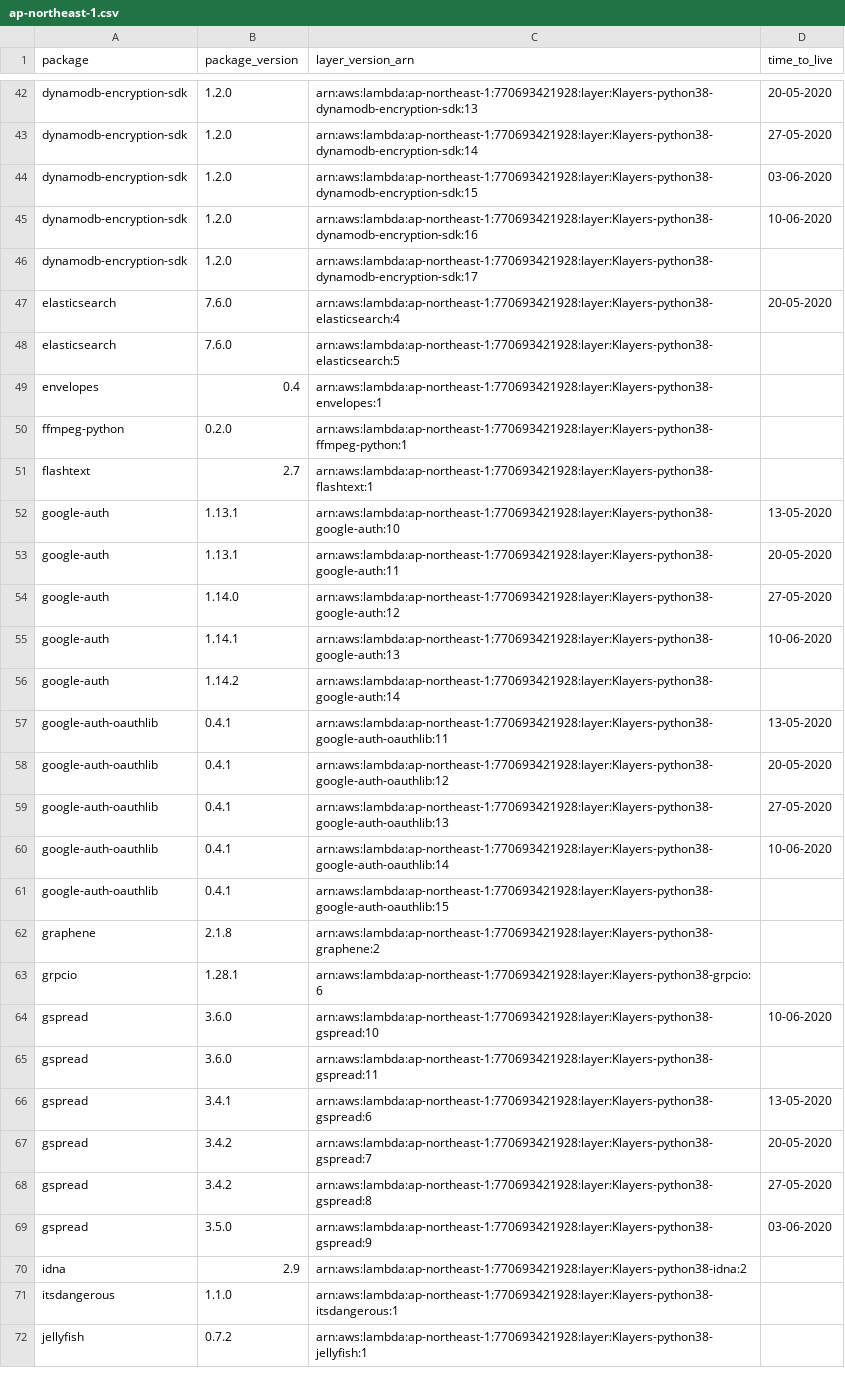
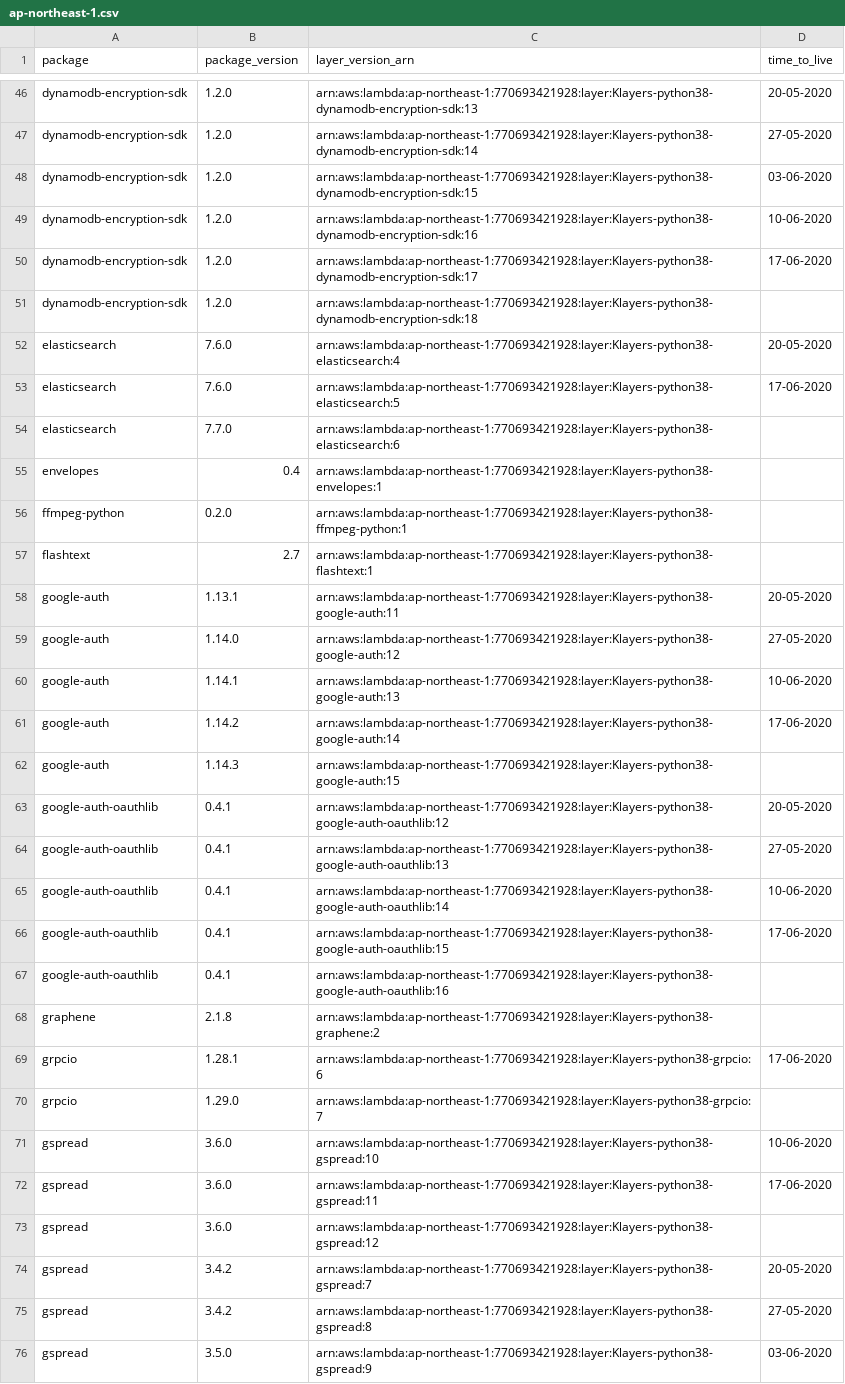
Before and after one commit to raffishquartan/Klayers, a CSV file: deployments/python3.8/arns/ap-northeast-1.csv, drawn as a sheet; only a part is shown, gaps mark what is left out; the shorter side is filled out with more unchanged rows; the diff covers the shown part only.

```diff
--- a/deployments/python3.8/arns/ap-northeast-1.csv
+++ b/deployments/python3.8/arns/ap-northeast-1.csv
@@ -45,5 +49,7 @@ dynamodb-encryption-sdk,1.2.0,arn:aws:lambda:ap-northeast-1:770693421928:layer:K
 dynamodb-encryption-sdk,1.2.0,arn:aws:lambda:ap-northeast-1:770693421928:layer:Klayers-python38-dynamodb-encryption-sdk:16,10-06-2020
-dynamodb-encryption-sdk,1.2.0,arn:aws:lambda:ap-northeast-1:770693421928:layer:Klayers-python38-dynamodb-encryption-sdk:17,
+dynamodb-encryption-sdk,1.2.0,arn:aws:lambda:ap-northeast-1:770693421928:layer:Klayers-python38-dynamodb-encryption-sdk:17,17-06-2020
+dynamodb-encryption-sdk,1.2.0,arn:aws:lambda:ap-northeast-1:770693421928:layer:Klayers-python38-dynamodb-encryption-sdk:18,
 elasticsearch,7.6.0,arn:aws:lambda:ap-northeast-1:770693421928:layer:Klayers-python38-elasticsearch:4,20-05-2020
-elasticsearch,7.6.0,arn:aws:lambda:ap-northeast-1:770693421928:layer:Klayers-python38-elasticsearch:5,
+elasticsearch,7.6.0,arn:aws:lambda:ap-northeast-1:770693421928:layer:Klayers-python38-elasticsearch:5,17-06-2020
+elasticsearch,7.7.0,arn:aws:lambda:ap-northeast-1:770693421928:layer:Klayers-python38-elasticsearch:6,
 envelopes,0.4,arn:aws:lambda:ap-northeast-1:770693421928:layer:Klayers-python38-envelopes:1,
@@ -51,3 +57,2 @@ ffmpeg-python,0.2.0,arn:aws:lambda:ap-northeast-1:770693421928:layer:Klayers-pyt
 flashtext,2.7,arn:aws:lambda:ap-northeast-1:770693421928:layer:Klayers-python38-flashtext:1,
-google-auth,1.13.1,arn:aws:lambda:ap-northeast-1:770693421928:layer:Klayers-python38-google-auth:10,13-05-2020
 google-auth,1.13.1,arn:aws:lambda:ap-northeast-1:770693421928:layer:Klayers-python38-google-auth:11,20-05-2020
@@ -55,4 +60,4 @@ google-auth,1.14.0,arn:aws:lambda:ap-northeast-1:770693421928:layer:Klayers-pyth
 google-auth,1.14.1,arn:aws:lambda:ap-northeast-1:770693421928:layer:Klayers-python38-google-auth:13,10-06-2020
-google-auth,1.14.2,arn:aws:lambda:ap-northeast-1:770693421928:layer:Klayers-python38-google-auth:14,
-google-auth-oauthlib,0.4.1,arn:aws:lambda:ap-northeast-1:770693421928:layer:Klayers-python38-google-auth-oauthlib:11,13-05-2020
+google-auth,1.14.2,arn:aws:lambda:ap-northeast-1:770693421928:layer:Klayers-python38-google-auth:14,17-06-2020
+google-auth,1.14.3,arn:aws:lambda:ap-northeast-1:770693421928:layer:Klayers-python38-google-auth:15,
 google-auth-oauthlib,0.4.1,arn:aws:lambda:ap-northeast-1:770693421928:layer:Klayers-python38-google-auth-oauthlib:12,20-05-2020
@@ -60,8 +65,10 @@ google-auth-oauthlib,0.4.1,arn:aws:lambda:ap-northeast-1:770693421928:layer:Klay
 google-auth-oauthlib,0.4.1,arn:aws:lambda:ap-northeast-1:770693421928:layer:Klayers-python38-google-auth-oauthlib:14,10-06-2020
-google-auth-oauthlib,0.4.1,arn:aws:lambda:ap-northeast-1:770693421928:layer:Klayers-python38-google-auth-oauthlib:15,
+google-auth-oauthlib,0.4.1,arn:aws:lambda:ap-northeast-1:770693421928:layer:Klayers-python38-google-auth-oauthlib:15,17-06-2020
+google-auth-oauthlib,0.4.1,arn:aws:lambda:ap-northeast-1:770693421928:layer:Klayers-python38-google-auth-oauthlib:16,
 graphene,2.1.8,arn:aws:lambda:ap-northeast-1:770693421928:layer:Klayers-python38-graphene:2,
-grpcio,1.28.1,arn:aws:lambda:ap-northeast-1:770693421928:layer:Klayers-python38-grpcio:6,
+grpcio,1.28.1,arn:aws:lambda:ap-northeast-1:770693421928:layer:Klayers-python38-grpcio:6,17-06-2020
+grpcio,1.29.0,arn:aws:lambda:ap-northeast-1:770693421928:layer:Klayers-python38-grpcio:7,
 gspread,3.6.0,arn:aws:lambda:ap-northeast-1:770693421928:layer:Klayers-python38-gspread:10,10-06-2020
-gspread,3.6.0,arn:aws:lambda:ap-northeast-1:770693421928:layer:Klayers-python38-gspread:11,
-gspread,3.4.1,arn:aws:lambda:ap-northeast-1:770693421928:layer:Klayers-python38-gspread:6,13-05-2020
+gspread,3.6.0,arn:aws:lambda:ap-northeast-1:770693421928:layer:Klayers-python38-gspread:11,17-06-2020
+gspread,3.6.0,arn:aws:lambda:ap-northeast-1:770693421928:layer:Klayers-python38-gspread:12,
 gspread,3.4.2,arn:aws:lambda:ap-northeast-1:770693421928:layer:Klayers-python38-gspread:7,20-05-2020
```
Also changed, not shown: 21 added rows, 11 removed rows and 21 edited cells elsewhere in this file, deployments/python3.8/arns/ap-northeast-2.csv, deployments/python3.8/arns/ap-southeast-1.csv, 42 other files.
